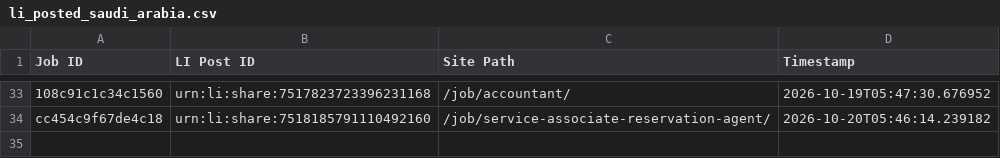
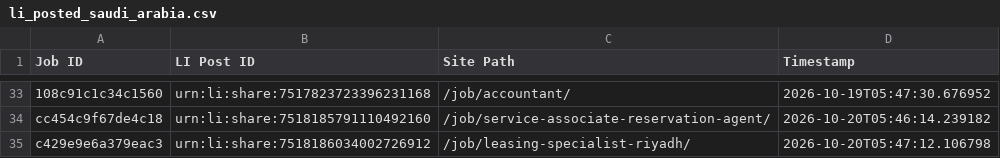
Before and after one commit to paulinepule2000/sa-sm, a CSV file: li_posted_saudi_arabia.csv, drawn as a sheet; only a part is shown, gaps mark what is left out; the diff names each change by its address in the sheet, - before the commit and + after, or states it on an @@ line.

```diff
--- a/li_posted_saudi_arabia.csv
+++ b/li_posted_saudi_arabia.csv
+row 35: c429e9e6a379eac3 | urn:li:share:7518186034002726912 | /job/leasing-specialist-riyadh/ | 2026-10-20T05:47:12.106798
```
